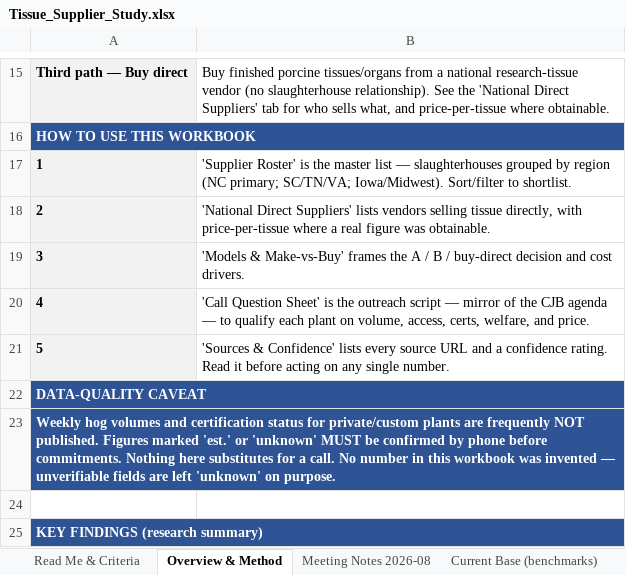
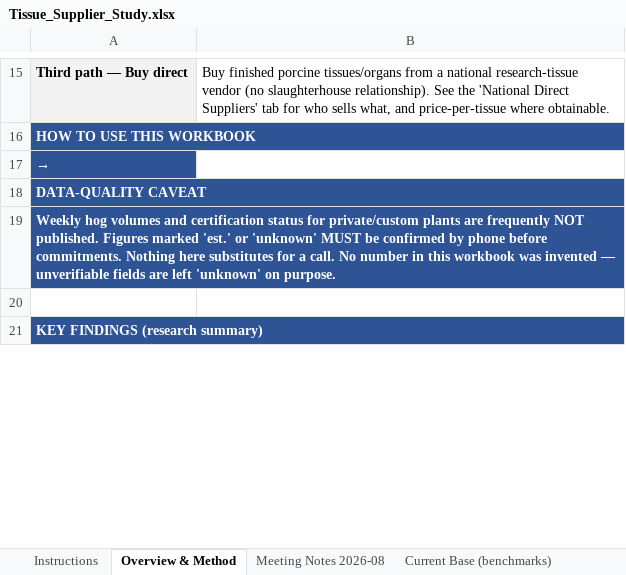
Before and after one commit to naviero1/Claude-Works, an Excel workbook: Tissue Supplier Research/Tissue_Supplier_Study.xlsx, sheet Overview & Method, drawn as a sheet; only a part is shown, gaps mark what is left out; values as stored, in another font and other column widths than the file's, no borders; removed rows and columns are numbered as before the commit, all else as after; the diff covers the shown part only; the diff names each change by its address in the sheet, - before the commit and + after, or states it on an @@ line.

```diff
--- a/Tissue Supplier Research/Tissue_Supplier_Study.xlsx (sheet Overview & Method)
+++ b/Tissue Supplier Research/Tissue_Supplier_Study.xlsx (sheet Overview & Method)
-sheet tab: Read Me & Criteria
+sheet tab: Instructions
-row 17: 1 | 'Supplier Roster' is the master list — slaughterhouses grouped by region (NC primary; SC/TN/VA; Iowa/Midwest). Sort/filter to shortlist.
-row 18: 2 | 'National Direct Suppliers' lists vendors selling tissue directly, with price-per-tissue where a real figure was obtainable.
-row 19: 3 | 'Models & Make-vs-Buy' frames the A / B / buy-direct decision and cost drivers.
-row 20: 4 | 'Call Question Sheet' is the outreach script — mirror of the CJB agenda — to qualify each plant on volume, access, certs, welfare, and price.
-row 21: 5 | 'Sources & Confidence' lists every source URL and a confidence rating. Read it before acting on any single number.
+row 17: →
```
Also changed, not shown: 3 edited cells and merged cells elsewhere in this sheet, sheet Supplier Roster, sheet Instructions, sheet Call Questionnaire, sheet Plan of Action, sheet Action Items, sheet APHIS & EU Export, 2 more sheets, other sheet tabs.
